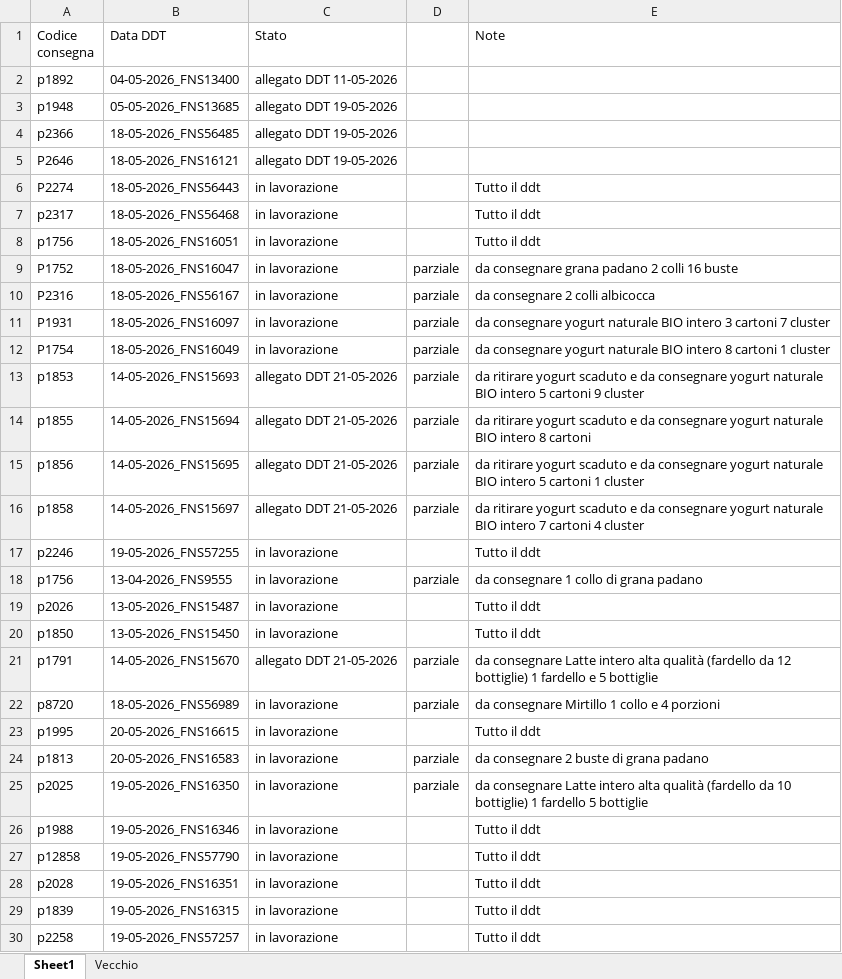
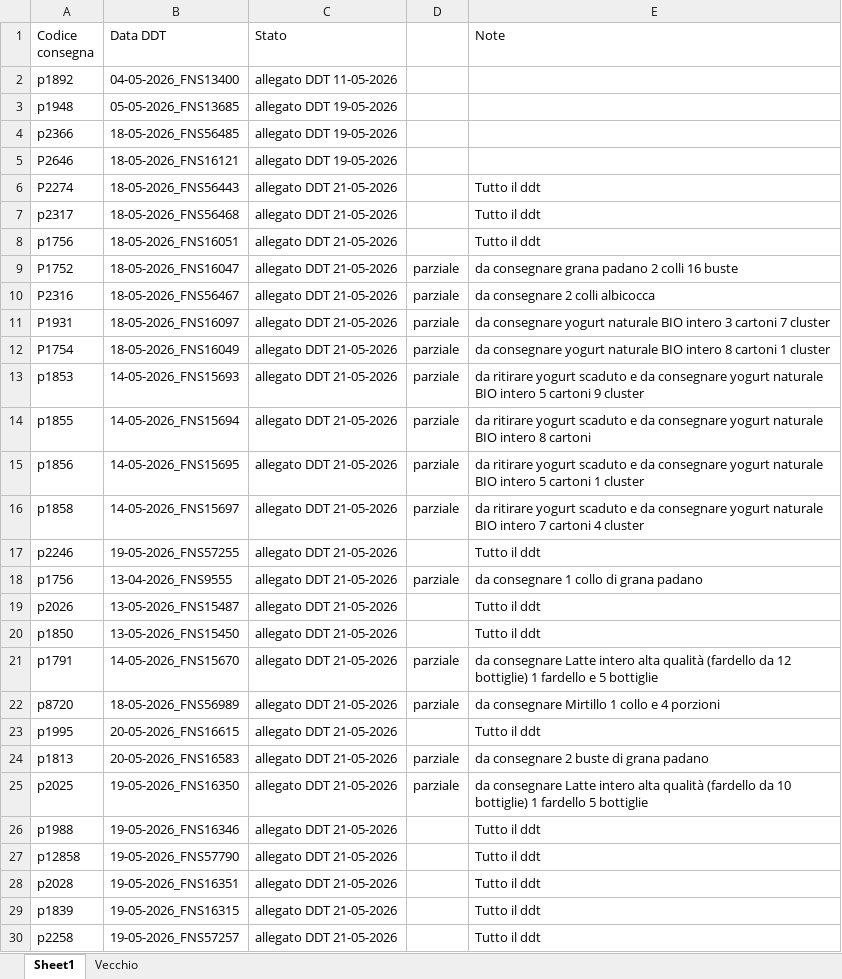
Before and after one commit to Diego-Stack-ai/AppLogSolution, an Excel workbook: AppLogSolutionLocale/dati/rientri_ddt.xlsx, sheet Sheet1, drawn as a sheet; values as stored, in another font and other column widths than the file's, no borders; the diff names each change by its address in the sheet, - before the commit and + after, or states it on an @@ line.

```diff
--- a/AppLogSolutionLocale/dati/rientri_ddt.xlsx (sheet Sheet1)
+++ b/AppLogSolutionLocale/dati/rientri_ddt.xlsx (sheet Sheet1)
-C6:C12 (Stato): in lavorazione
+C6:C12 (Stato): allegato DDT 21-05-2026
-B10 (Data DDT): 18-05-2026_FNS56167
+B10 (Data DDT): 18-05-2026_FNS56467
-C17:C20 (Stato): in lavorazione
+C17:C20 (Stato): allegato DDT 21-05-2026
-C22:C30 (Stato): in lavorazione
+C22:C30 (Stato): allegato DDT 21-05-2026
```
Also changed, not shown: AppLogSolutionLocale/dati/nuovi_articoli_rilevati.xlsx, AppLogSolutionLocale/dati/tabella_aggiornamento_articoli.xlsx, 12 other files.
